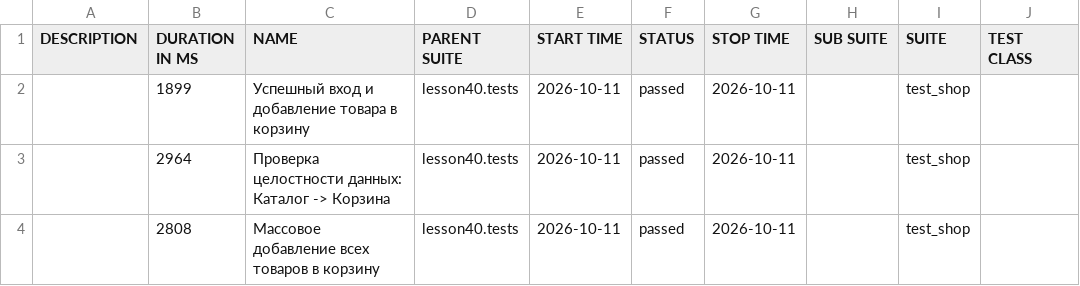
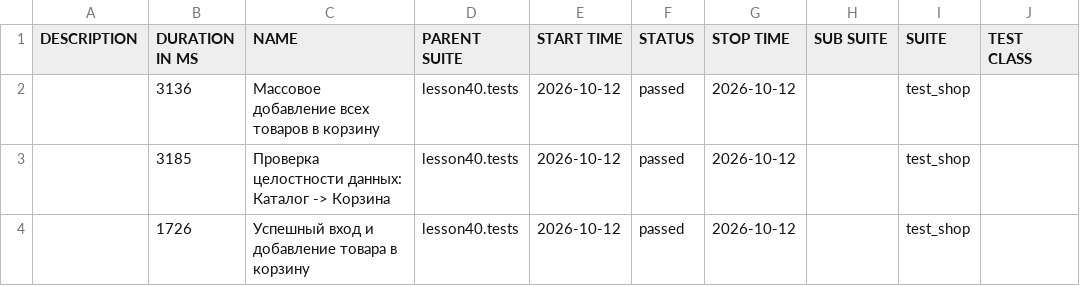
Before and after one commit to marinadieulina-droid/automation, a CSV file: data/suites.csv, drawn as a sheet; only a part is shown; the diff names each change by its address in the sheet, - before the commit and + after, or states it on an @@ line.

```diff
--- a/data/suites.csv
+++ b/data/suites.csv
-B2 (DURATION IN MS): 1899
+B2 (DURATION IN MS): 3136
-C2 (NAME): Успешный вход и добавление товара в корзину
+C2 (NAME): Массовое добавление всех товаров в корзину
-E2:E4 (START TIME): 2026-10-11
+E2:E4 (START TIME): 2026-10-12
-G2:G4 (STOP TIME): 2026-10-11
+G2:G4 (STOP TIME): 2026-10-12
-B3 (DURATION IN MS): 2964
+B3 (DURATION IN MS): 3185
-B4 (DURATION IN MS): 2808
+B4 (DURATION IN MS): 1726
-C4 (NAME): Массовое добавление всех товаров в корзину
+C4 (NAME): Успешный вход и добавление товара в корзину
```
Also changed, not shown: 23 other files.
